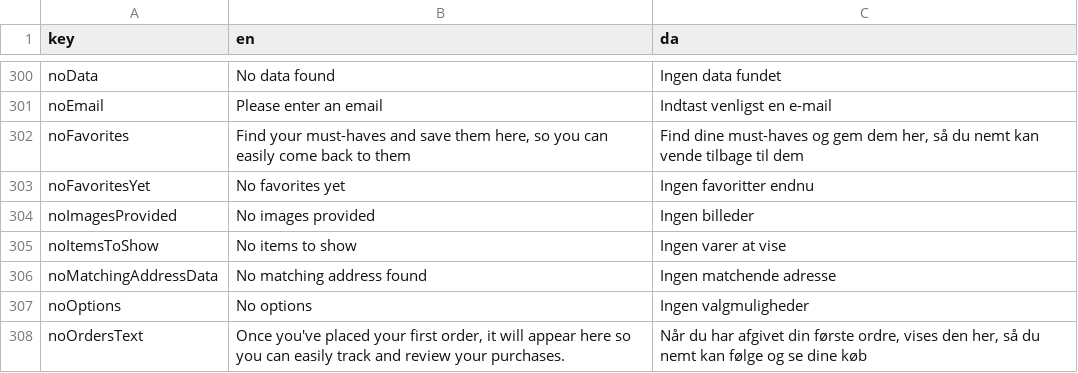
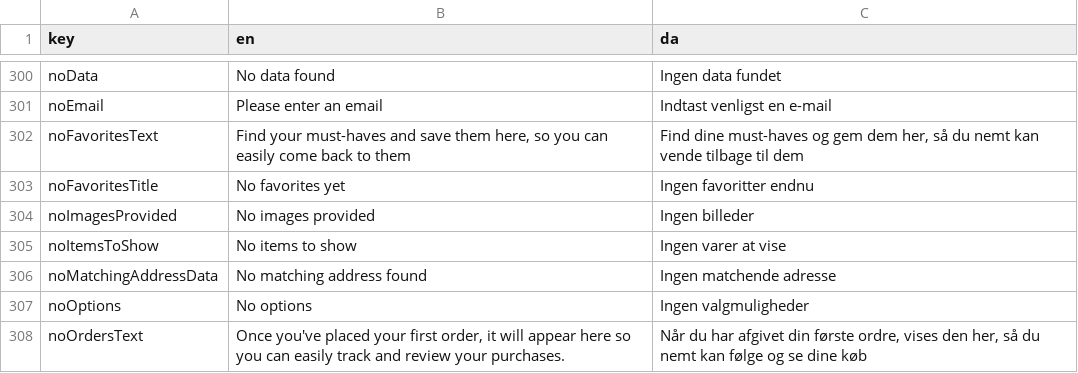
Before and after one commit to jardenna/shop, a CSV file: src/locales/translation.csv, drawn as a sheet; only a part is shown, gaps mark what is left out.

Commit message:
EmptyState csv key for favorites

```diff
--- a/src/locales/translation.csv
+++ b/src/locales/translation.csv
@@ -301,4 +301,4 @@ noData;No data found;Ingen data fundet
 noEmail;Please enter an email;Indtast venligst en e-mail
-noFavorites;Find your must-haves and save them here, so you can easily come back to them;Find dine must-haves og gem dem her, så du nemt kan vende tilbage til dem
-noFavoritesYet;No favorites yet;Ingen favoritter endnu
+noFavoritesText;Find your must-haves and save them here, so you can easily come back to them;Find dine must-haves og gem dem her, så du nemt kan vende tilbage til dem
+noFavoritesTitle;No favorites yet;Ingen favoritter endnu
 noImagesProvided;No images provided;Ingen billeder
```
Also changed, not shown: 1 other file.
